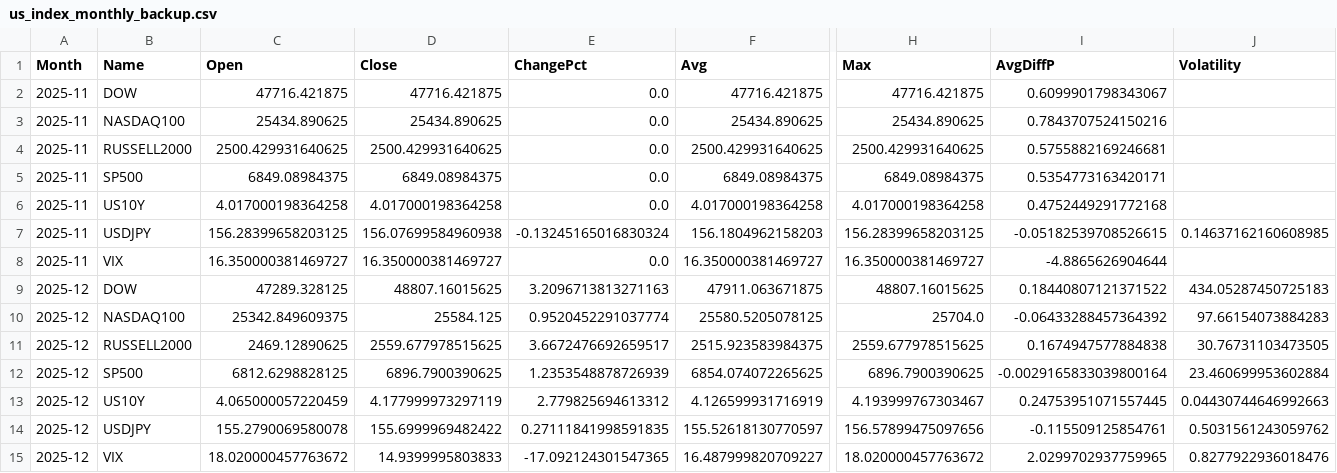
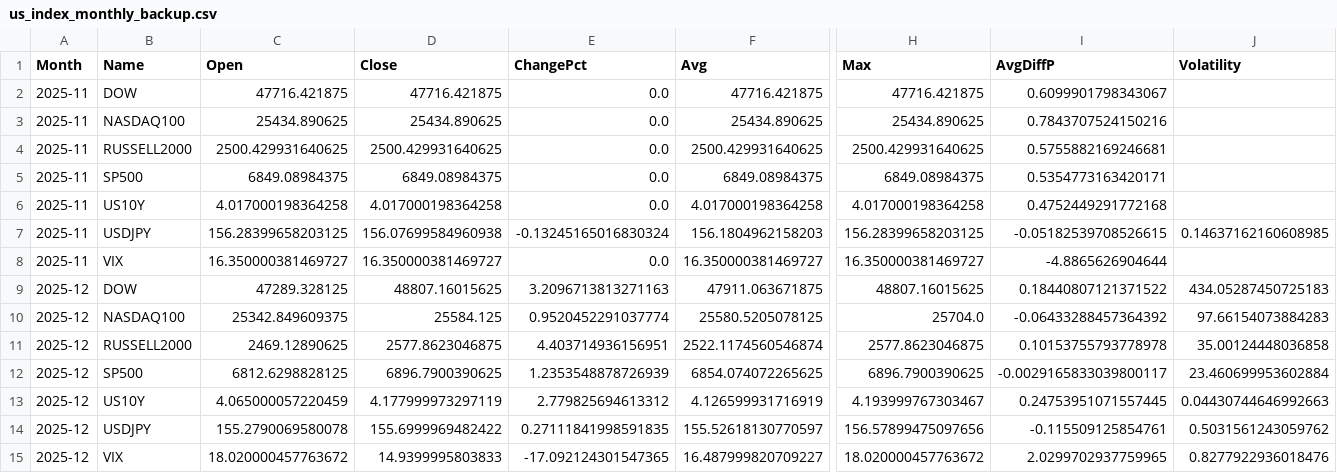
Before and after one commit to ebnr321130921-pixel/finance-report, a CSV file: 3_US_Index/us_index_monthly_backup.csv, drawn as a sheet; only a part is shown, gaps mark what is left out; the diff names each change by its address in the sheet, - before the commit and + after, or states it on an @@ line.

```diff
--- a/3_US_Index/us_index_monthly_backup.csv
+++ b/3_US_Index/us_index_monthly_backup.csv
-D11 (Close): 2559.677978515625
+D11 (Close): 2577.8623046875
-E11 (ChangePct): 3.6672476692659517
+E11 (ChangePct): 4.403714936156951
-F11 (Avg): 2515.923583984375
+F11 (Avg): 2522.1174560546874
-H11 (Max): 2559.677978515625
+H11 (Max): 2577.8623046875
-I11 (AvgDiffP): 0.1674947577884838
+I11 (AvgDiffP): 0.10153755793778978
-J11 (Volatility): 30.76731103473505
+J11 (Volatility): 35.00124448036858
-I12 (AvgDiffP): -0.0029165833039800164
+I12 (AvgDiffP): -0.0029165833039800117
```
Also changed, not shown: 1_QQQ-SP500/annual_returns.csv, 1_QQQ-SP500/monthly_returns.csv, 5 other files.
